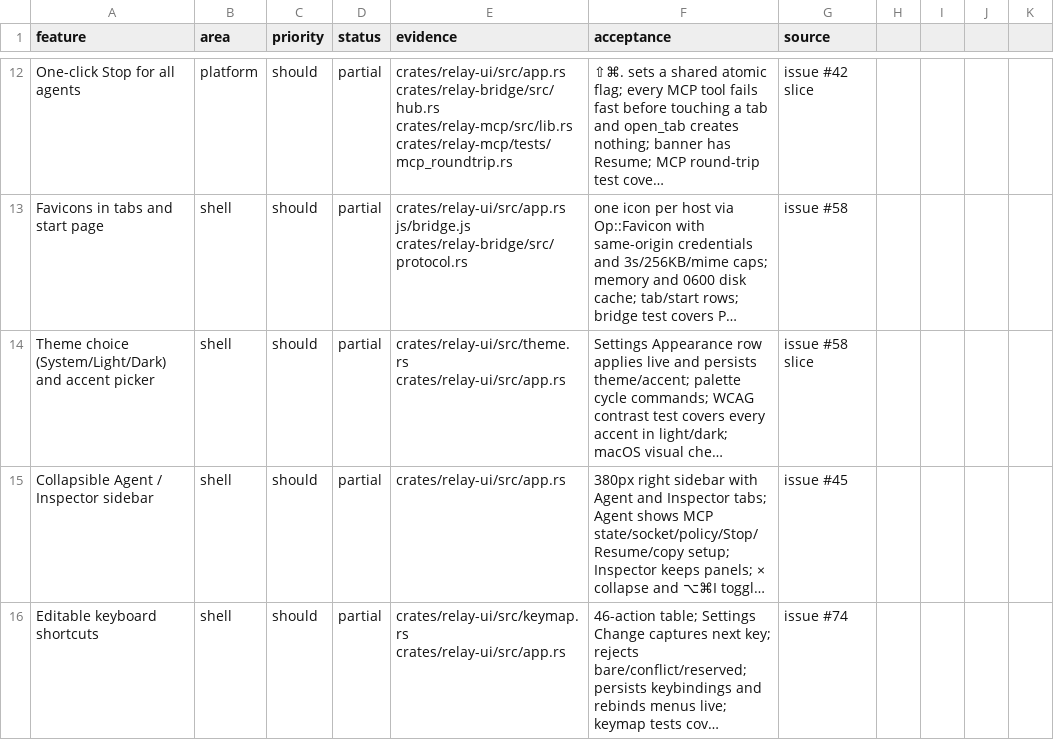
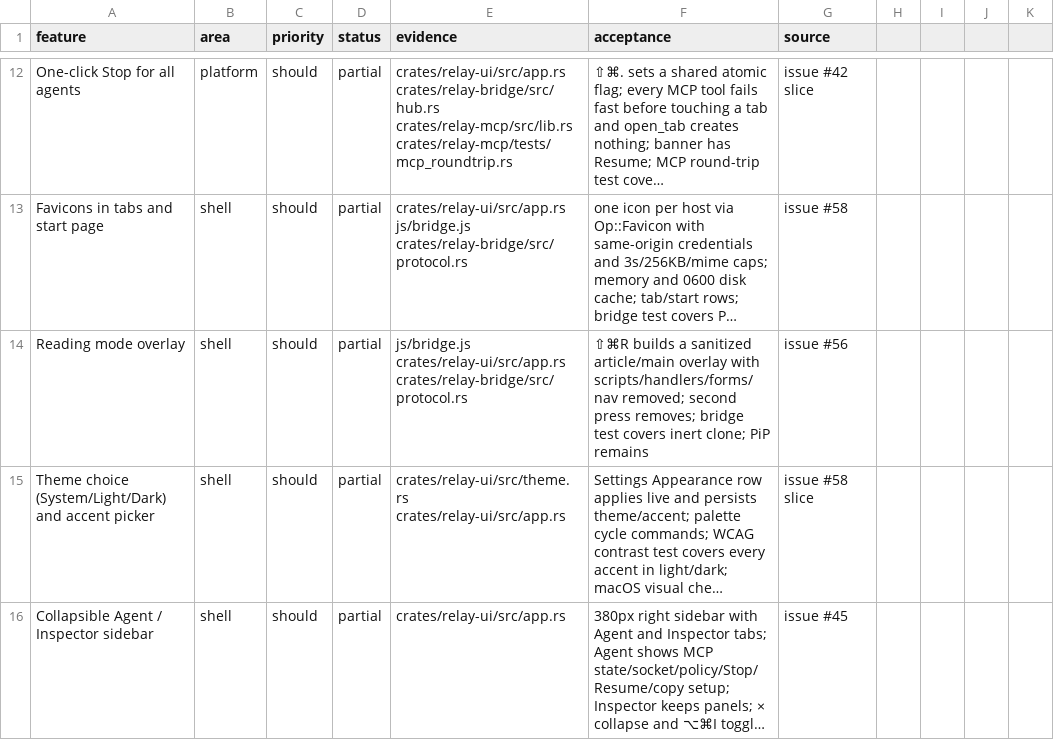
Before and after one commit to TomSzenessy/RelayBrowser, a CSV file: docs/product/features.csv, drawn as a sheet; only a part is shown, gaps mark what is left out; the shorter side is filled out with more unchanged rows; long unchanged cells end in …; the diff names each change by its address in the sheet, - before the commit and + after, or states it on an @@ line.

Commit message:
feat(reader): sanitized article overlay with ⇧⌘R (#90)
Reading Mode clones article/main/body into a fixed overlay, strips scripts/styles/forms/nav/aside/footer, inline on* handlers, and copied Relay ids, then removes it on the second toggle. A page load clears the per-tab state. Shortcut/menu/palette and bridge tests included; PiP remains.

Fixes #89

Co-authored-by: dsh <dsh@localhost>

```diff
--- a/docs/product/features.csv
+++ b/docs/product/features.csv
+row 14: Reading mode overlay | shell | should | partial | js/bridge.js crates/relay-ui/src/app.rs crates/relay-bridge/src/protocol.rs | ⇧⌘R builds a sanitized article/main overlay with scripts/handlers/forms/nav removed; second press removes; bridge test covers inert clone; PiP remains | issue #56
```
Also changed, not shown: 11 other files.
